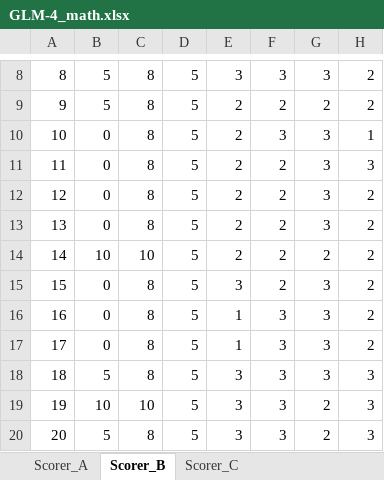
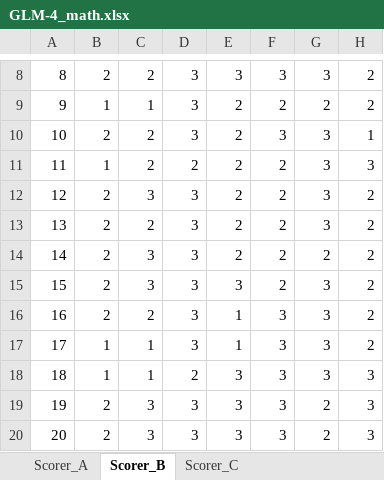
Before and after one commit to zy575/LessonPlan-Agent, an Excel workbook: code/result/consistent/math/GLM-4_math.xlsx, sheet Scorer_B, drawn as a sheet; only a part is shown, gaps mark what is left out; values as stored, in another font and other column widths than the file's, no borders; the diff covers the shown part only; the diff names each change by its address in the sheet, - before the commit and + after, or states it on an @@ line.

```diff
--- a/code/result/consistent/math/GLM-4_math.xlsx (sheet Scorer_B)
+++ b/code/result/consistent/math/GLM-4_math.xlsx (sheet Scorer_B)
-B8: 5
+B8: 2
-C8: 8
+C8: 2
-D8:D10: 5
+D8:D10: 3
-B9: 5
+B9: 1
-C9: 8
+C9: 1
-B10: 0
+B10: 2
-C10:C11: 8
+C10:C11: 2
-B11: 0
+B11: 1
-D11: 5
+D11: 2
-B12:B13: 0
+B12:B13: 2
-C12: 8
+C12: 3
-D12:D17: 5
+D12:D17: 3
-C13: 8
+C13: 2
-B14: 10
+B14: 2
-C14: 10
+C14: 3
-B15:B16: 0
+B15:B16: 2
-C15: 8
+C15: 3
-C16: 8
+C16: 2
-B17: 0
+B17: 1
-C17:C18: 8
+C17:C18: 1
-B18: 5
+B18: 1
-D18: 5
+D18: 2
-B19: 10
+B19: 2
-C19: 10
+C19: 3
-D19:D20: 5
+D19:D20: 3
-B20: 5
+B20: 2
-C20: 8
+C20: 3
```
Also changed, not shown: 40 edited cells and cell formats elsewhere in this sheet, sheet Scorer_C, sheet Scorer_A, code/result/consistent/chemistry/ChatGPT4prompt_chemistry.xlsx, code/result/consistent/english/ChatGPT4prompt_english.xlsx, 42 other files.
